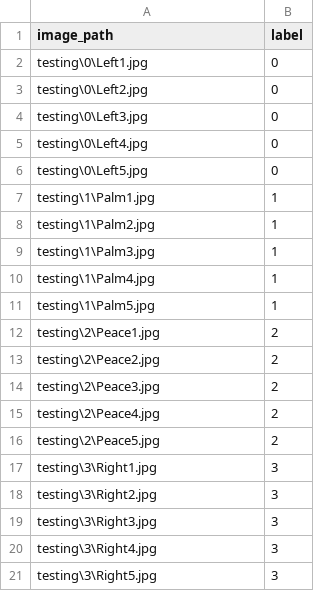
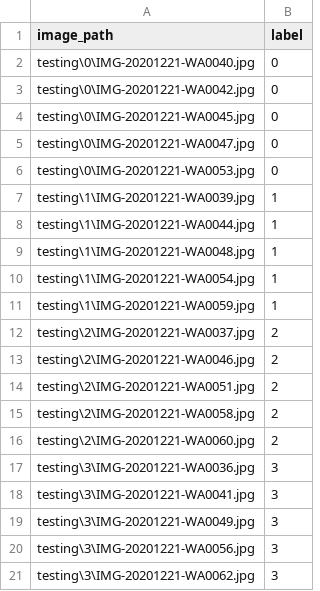
Before and after one commit to arunkumar629/hand_recognition, a CSV file: hand_dataset_testing.csv, drawn as a sheet.

Commit message:
new_images

```diff
--- a/hand_dataset_testing.csv
+++ b/hand_dataset_testing.csv
@@ -1,21 +1,21 @@
 image_path,label
-testing\0\Left1.jpg,0
-testing\0\Left2.jpg,0
-testing\0\Left3.jpg,0
-testing\0\Left4.jpg,0
-testing\0\Left5.jpg,0
-testing\1\Palm1.jpg,1
-testing\1\Palm2.jpg,1
-testing\1\Palm3.jpg,1
-testing\1\Palm4.jpg,1
-testing\1\Palm5.jpg,1
-testing\2\Peace1.jpg,2
-testing\2\Peace2.jpg,2
-testing\2\Peace3.jpg,2
-testing\2\Peace4.jpg,2
-testing\2\Peace5.jpg,2
-testing\3\Right1.jpg,3
-testing\3\Right2.jpg,3
-testing\3\Right3.jpg,3
-testing\3\Right4.jpg,3
-testing\3\Right5.jpg,3
+testing\0\IMG-20201221-WA0040.jpg,0
+testing\0\IMG-20201221-WA0042.jpg,0
+testing\0\IMG-20201221-WA0045.jpg,0
+testing\0\IMG-20201221-WA0047.jpg,0
+testing\0\IMG-20201221-WA0053.jpg,0
+testing\1\IMG-20201221-WA0039.jpg,1
+testing\1\IMG-20201221-WA0044.jpg,1
+testing\1\IMG-20201221-WA0048.jpg,1
+testing\1\IMG-20201221-WA0054.jpg,1
+testing\1\IMG-20201221-WA0059.jpg,1
+testing\2\IMG-20201221-WA0037.jpg,2
+testing\2\IMG-20201221-WA0046.jpg,2
+testing\2\IMG-20201221-WA0051.jpg,2
+testing\2\IMG-20201221-WA0058.jpg,2
+testing\2\IMG-20201221-WA0060.jpg,2
+testing\3\IMG-20201221-WA0036.jpg,3
+testing\3\IMG-20201221-WA0041.jpg,3
+testing\3\IMG-20201221-WA0049.jpg,3
+testing\3\IMG-20201221-WA0056.jpg,3
+testing\3\IMG-20201221-WA0062.jpg,3
```
Also changed, not shown: results/label_probabilities.csv, results/label_probability.csv, 44 other files.
